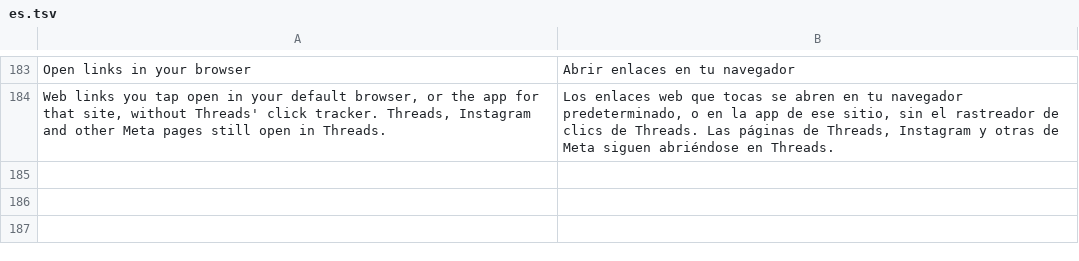
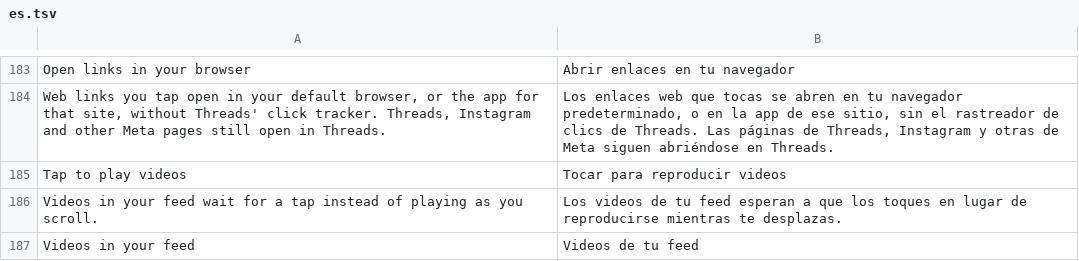
Before and after one commit to SysAdminDoc/HushThreads, a TSV file: extensions/shared/library/src/main/l10n/es.tsv, drawn as a sheet; only a part is shown, gaps mark what is left out.

```diff
--- a/extensions/shared/library/src/main/l10n/es.tsv
+++ b/extensions/shared/library/src/main/l10n/es.tsv
@@ -184 +184,4 @@ Open links in your browser	Abrir enlaces en tu navegador
 Web links you tap open in your default browser, or the app for that site, without Threads' click tracker. Threads, Instagram and other Meta pages still open in Threads.	Los enlaces web que tocas se abren en tu navegador predeterminado, o en la app de ese sitio, sin el rastreador de clics de Threads. Las páginas de Threads, Instagram y otras de Meta siguen abriéndose en Threads.
+Tap to play videos	Tocar para reproducir videos
+Videos in your feed wait for a tap instead of playing as you scroll.	Los videos de tu feed esperan a que los toques en lugar de reproducirse mientras te desplazas.
+Videos in your feed	Videos de tu feed
```
Also changed, not shown: extensions/shared/library/src/main/l10n/de.tsv, extensions/shared/library/src/main/l10n/in.tsv, 23 other files.
